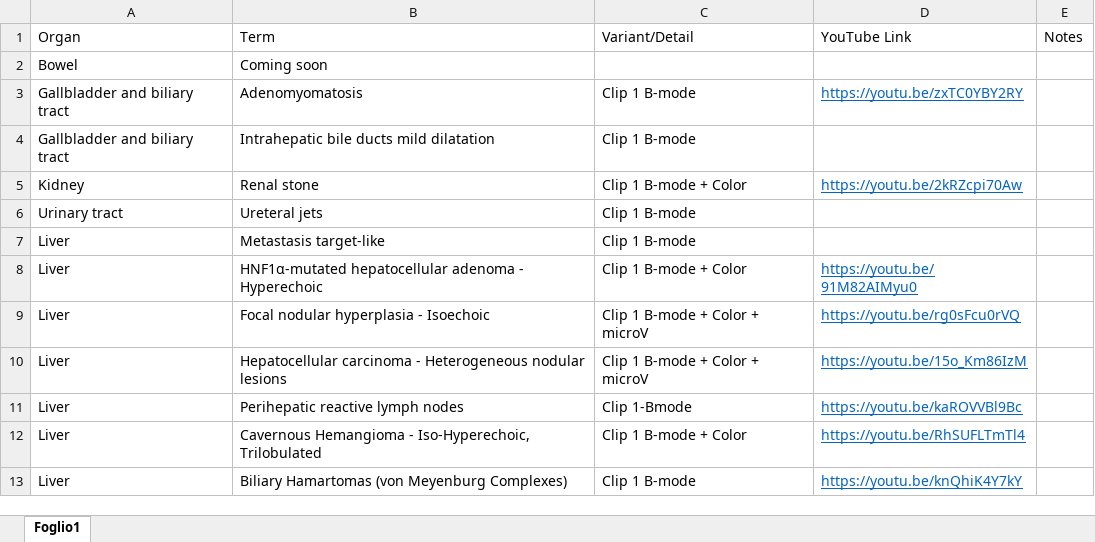
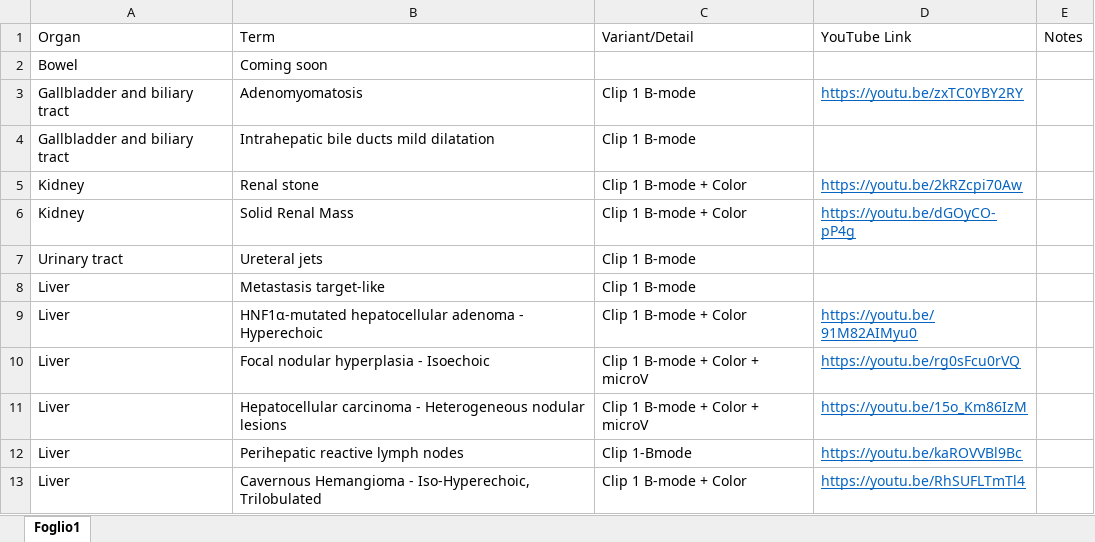
Before and after one commit to mattiaparatore/SonoVerse-vug, an Excel workbook: SonoVerse.xlsx, sheet Foglio1, drawn as a sheet; only a part is shown; the shorter side is filled out with more unchanged rows; values as stored, in another font and other column widths than the file's, no borders; the diff names each change by its address in the sheet, - before the commit and + after, or states it on an @@ line.

Commit message:
Aggiorna Excel e HTML

```diff
--- a/SonoVerse.xlsx (sheet Foglio1)
+++ b/SonoVerse.xlsx (sheet Foglio1)
+row 6: Kidney | Solid Renal Mass | Clip 1 B-mode + Color | https://youtu.be/dGOyCO-pP4g
```
Also changed, not shown: 1 other file.
